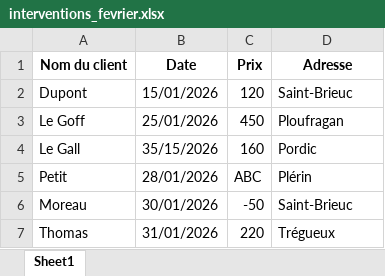
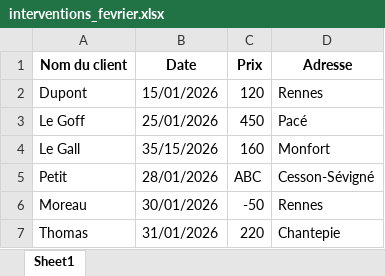
Before and after one commit to Exnov/ClairExcel, an Excel workbook: data/samples/interventions_fevrier.xlsx, sheet Sheet1, drawn as a sheet; values as stored, in another font and other column widths than the file's, no borders; the diff names each change by its address in the sheet, - before the commit and + after, or states it on an @@ line.

Commit message:
Mise à jour des fichiers Excel de démonstration

```diff
--- a/data/samples/interventions_fevrier.xlsx (sheet Sheet1)
+++ b/data/samples/interventions_fevrier.xlsx (sheet Sheet1)
-D2 (Adresse): Saint-Brieuc
+D2 (Adresse): Rennes
-D3 (Adresse): Ploufragan
+D3 (Adresse): Pacé
-D4 (Adresse): Pordic
+D4 (Adresse): Monfort
-D5 (Adresse): Plérin
+D5 (Adresse): Cesson-Sévigné
-D6 (Adresse): Saint-Brieuc
+D6 (Adresse): Rennes
-D7 (Adresse): Trégueux
+D7 (Adresse): Chantepie
```
Also changed, not shown: data/samples/interventions_janvier.xlsx.
